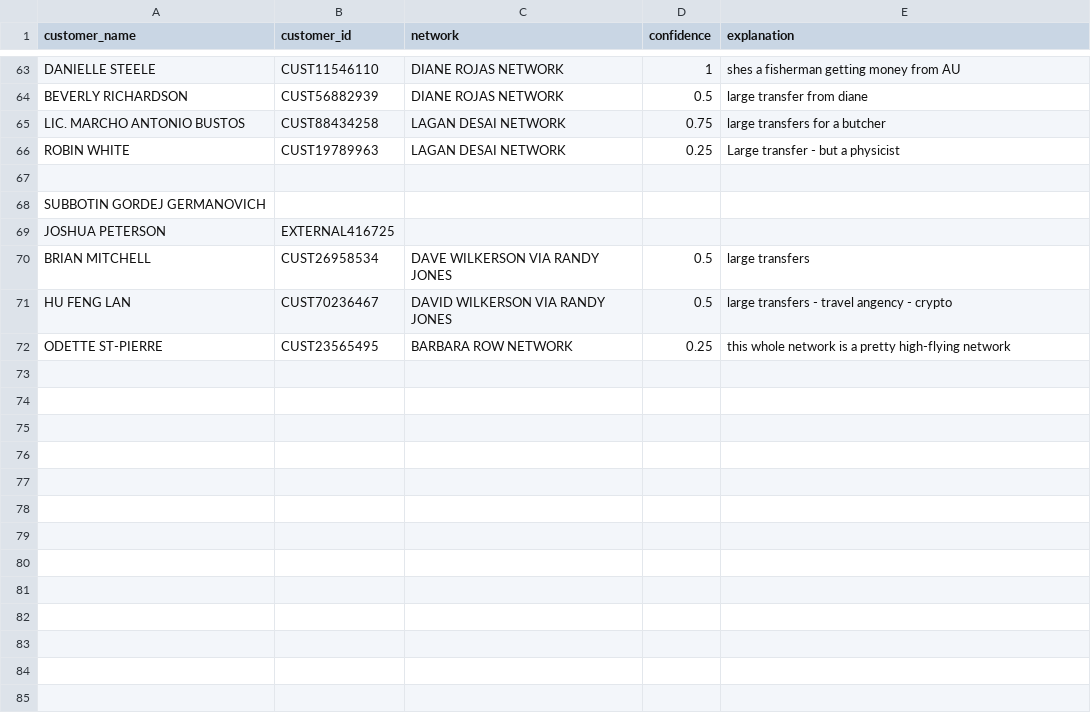
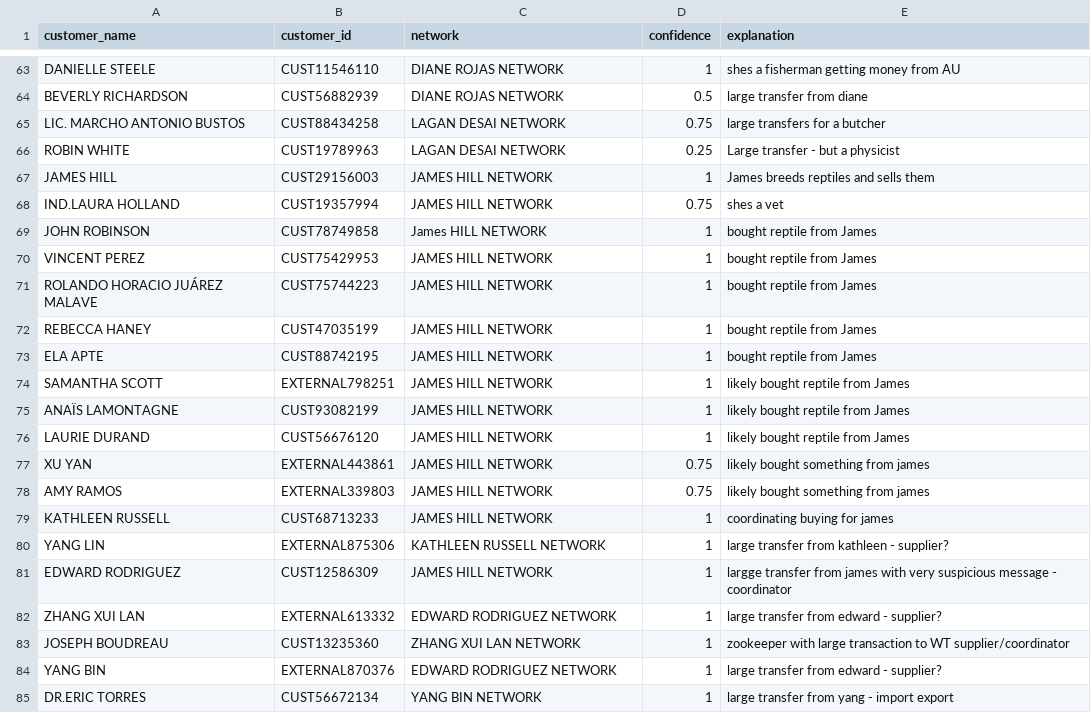
Before and after one commit to jwardbond/2023-imi-bigdata, a CSV file: final_submission/40_task2_jesse.csv, drawn as a sheet; only a part is shown, gaps mark what is left out; removed rows and columns are numbered as before the commit, all else as after; the diff covers the shown part only; the diff names each change by its address in the sheet, - before the commit and + after, or states it on an @@ line.

```diff
--- a/final_submission/40_task2_jesse.csv
+++ b/final_submission/40_task2_jesse.csv
-row 67: (empty)
+row 67: JAMES HILL | CUST29156003 | JAMES HILL NETWORK | 1 | James breeds reptiles and sells them
-row 68: SUBBOTIN GORDEJ GERMANOVICH
-row 69: JOSHUA PETERSON | EXTERNAL416725
-row 70: BRIAN MITCHELL | CUST26958534 | DAVE WILKERSON VIA RANDY JONES | 0.5 | large transfers
-row 71: HU FENG LAN | CUST70236467 | DAVID WILKERSON VIA RANDY JONES | 0.5 | large transfers - travel angency - crypto
-row 72: ODETTE ST-PIERRE | CUST23565495 | BARBARA ROW NETWORK | 0.25 | this whole network is a pretty high-flying network
+row 68: IND.LAURA HOLLAND | CUST19357994 | JAMES HILL NETWORK | 0.75 | shes a vet
+row 69: JOHN ROBINSON | CUST78749858 | James HILL NETWORK | 1 | bought reptile from James
+row 70: VINCENT PEREZ | CUST75429953 | JAMES HILL NETWORK | 1 | bought reptile from James
+row 71: ROLANDO HORACIO JUÁREZ MALAVE | CUST75744223 | JAMES HILL NETWORK | 1 | bought reptile from James
+row 72: REBECCA HANEY | CUST47035199 | JAMES HILL NETWORK | 1 | bought reptile from James
+row 73: ELA APTE | CUST88742195 | JAMES HILL NETWORK | 1 | bought reptile from James
+row 74: SAMANTHA SCOTT | EXTERNAL798251 | JAMES HILL NETWORK | 1 | likely bought reptile from James
+row 75: ANAÏS LAMONTAGNE | CUST93082199 | JAMES HILL NETWORK | 1 | likely bought reptile from James
+row 76: LAURIE DURAND | CUST56676120 | JAMES HILL NETWORK | 1 | likely bought reptile from James
+row 77: XU YAN | EXTERNAL443861 | JAMES HILL NETWORK | 0.75 | likely bought something from james
+row 78: AMY RAMOS | EXTERNAL339803 | JAMES HILL NETWORK | 0.75 | likely bought something from james
+row 79: KATHLEEN RUSSELL | CUST68713233 | JAMES HILL NETWORK | 1 | coordinating buying for james
+row 80: YANG LIN | EXTERNAL875306 | KATHLEEN RUSSELL NETWORK | 1 | large transfer from kathleen - supplier?
+row 81: EDWARD RODRIGUEZ | CUST12586309 | JAMES HILL NETWORK | 1 | largge transfer from james with very suspicious message - coordinator
+row 82: ZHANG XUI LAN | EXTERNAL613332 | EDWARD RODRIGUEZ NETWORK | 1 | large transfer from edward - supplier?
+row 83: JOSEPH BOUDREAU | CUST13235360 | ZHANG XUI LAN NETWORK | 1 | zookeeper with large transaction to WT supplier/coordinator
+row 84: YANG BIN | EXTERNAL870376 | EDWARD RODRIGUEZ NETWORK | 1 | large transfer from edward - supplier?
+row 85: DR.ERIC TORRES | CUST56672134 | YANG BIN NETWORK | 1 | large transfer from yang - import export
```
Also changed, not shown: 15 added rows elsewhere in this file, final_submission/40_task3_1_jesse.csv, 9 other files.
